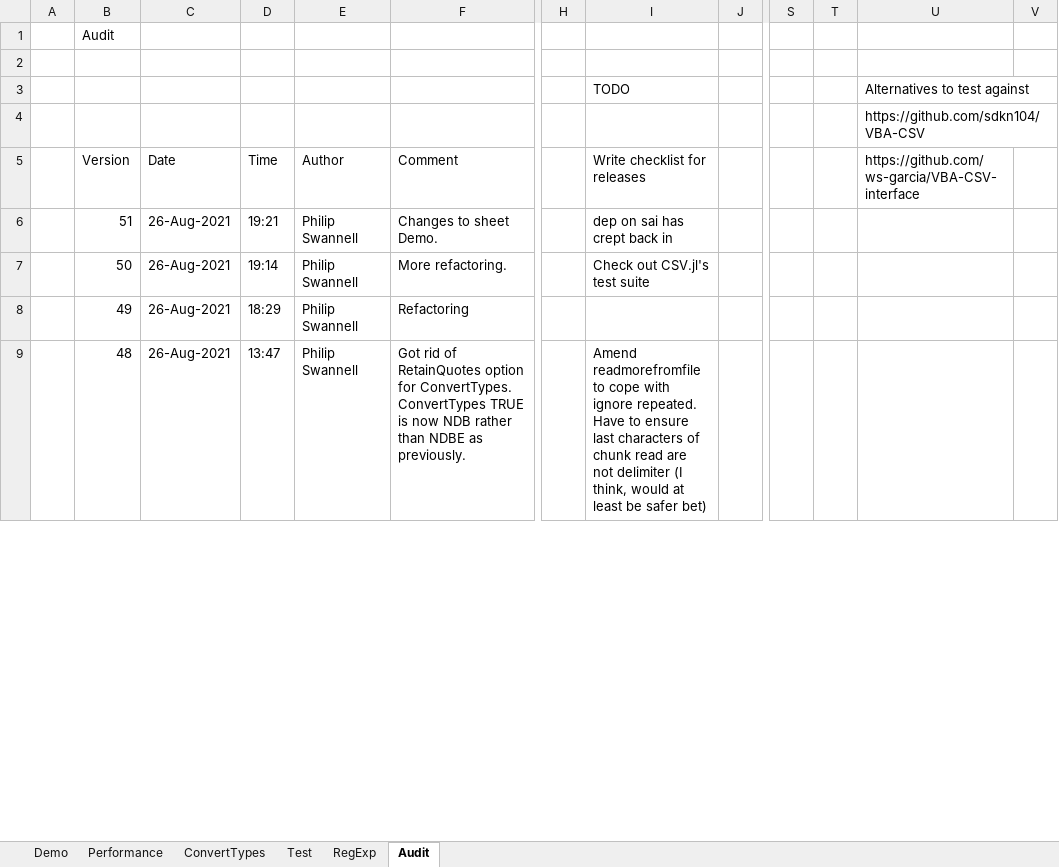
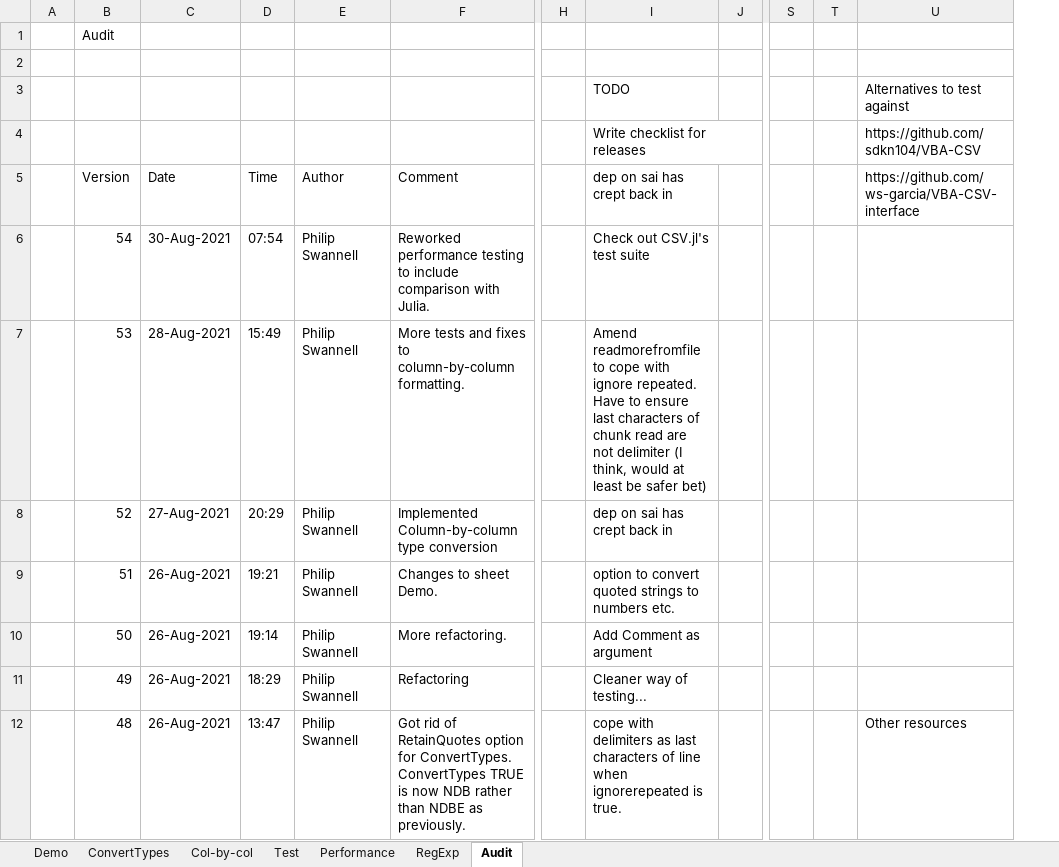
Before and after one commit to PGS62/VBA-CSV, an Excel workbook: workbook/VBA-CSV.xlsm, sheet Audit, drawn as a sheet; only a part is shown, gaps mark what is left out; values as stored, in another font and other column widths than the file's, no cell formats; charts and pictures not drawn; removed rows and columns are numbered as before the commit, all else as after; rows hold the shown columns only; the diff covers the shown part only; the diff names each change by its address in the sheet, - before the commit and + after, or states it on an @@ line.

Commit message:
For release 0.1

```diff
--- a/workbook/VBA-CSV.xlsm (sheet Audit)
+++ b/workbook/VBA-CSV.xlsm (sheet Audit)
+sheet tab: Col-by-col
@@ sheet tab order changed: Demo | ConvertTypes | Col-by-col | Test | Performance | RegExp | Audit @@
-column T, empty
+column T, empty
-column V, empty
-I4: (empty)
+I4: Write checklist for releases
-I5: Write checklist for releases
+I5: dep on sai has crept back in
+row 6:  | 54 | 30-Aug-2021 | 07:54 | Philip Swannell | Reworked performance testing to include comparison with Julia. |  | Check out CSV.jl's test suite
+row 7:  | 53 | 28-Aug-2021 | 15:49 | Philip Swannell | More tests and fixes to column-by-column formatting. |  | Amend readmorefromfile to cope with ignore repeated. Have to ensure last characters of chunk read are not delimiter (I think, would at least be safer bet)
+row 8:  | 52 | 27-Aug-2021 | 20:29 | Philip Swannell | Implemented Column-by-column type conversion |  | dep on sai has crept back in
-I9: dep on sai has crept back in
+I9: option to convert quoted strings to numbers etc.
-I10: Check out CSV.jl's test suite
+I10: Add Comment as argument
-I11: (empty)
+I11: Cleaner way of testing...
-I12: Amend readmorefromfile to cope with ignore repeated. Have to ensure last characters of chunk read are not delimiter (I think, would at least be safer bet)
+I12: cope with delimiters as last characters of line when ignorerepeated is true.
-U12: (empty)
+U12: Other resources
```
Also changed, not shown: 17 added rows and 71 edited cells elsewhere in this sheet, sheet Demo, sheet Performance, sheet Test, cell formats, formulas that keep their value, charts or pictures, workbook/VBA-CVS-HelpGenerator.xlsm, 17 other files.
